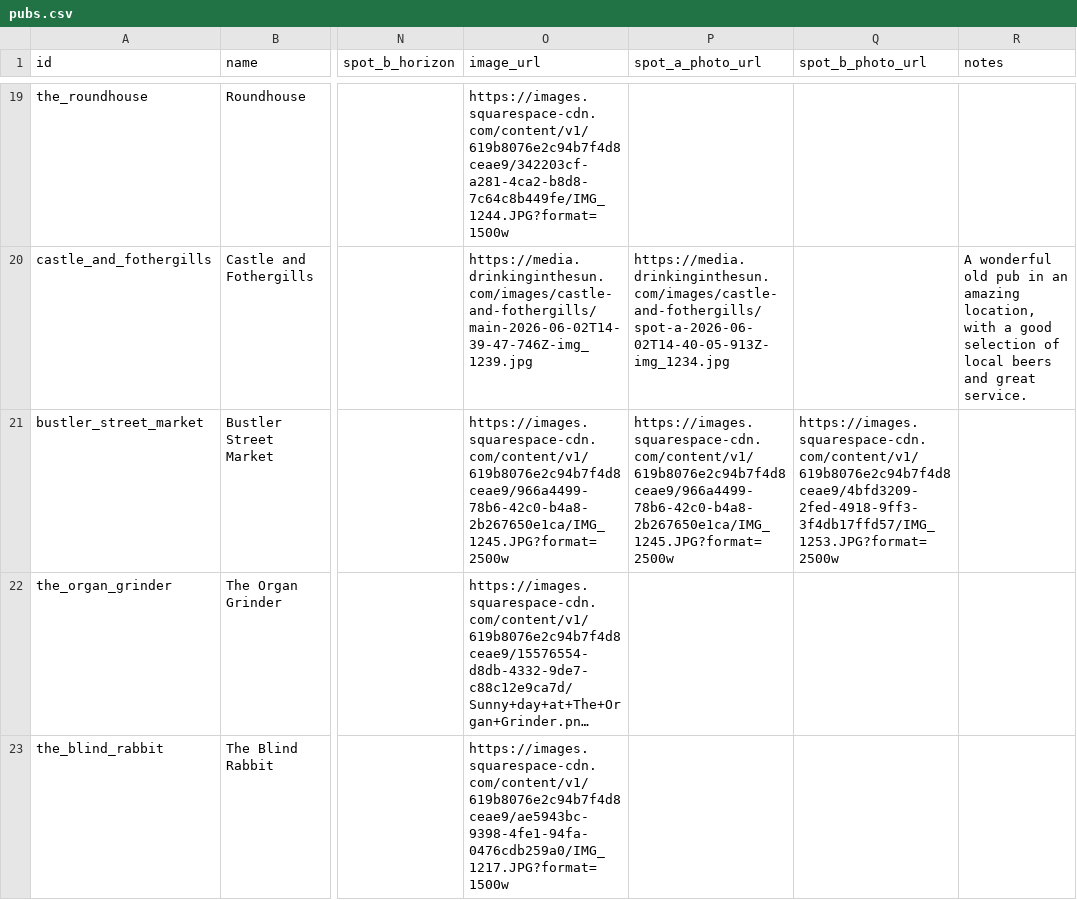
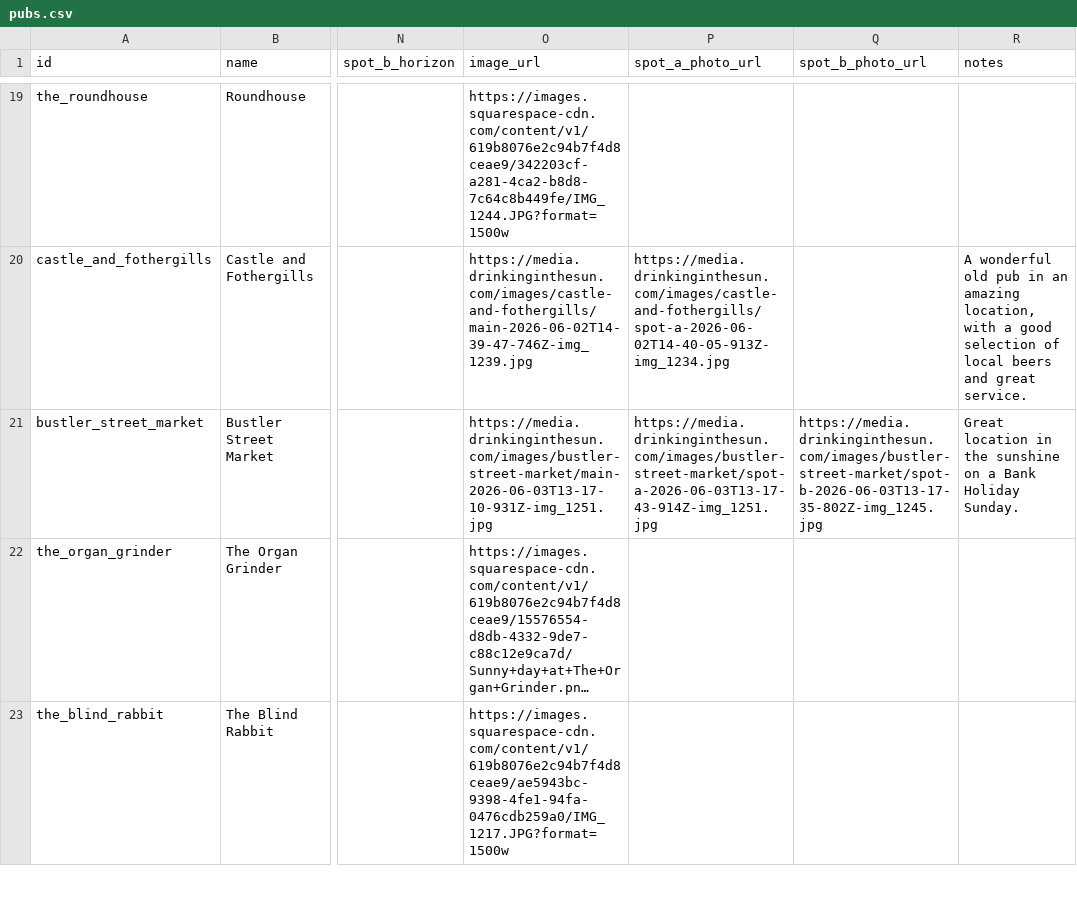
Before and after one commit to shawn845/DrinkingintheSun, a CSV file: app/public/data/pubs.csv, drawn as a sheet; only a part is shown, gaps mark what is left out; long unchanged cells end in …; the diff names each change by its address in the sheet, - before the commit and + after, or states it on an @@ line.

Commit message:
Update pubs/routes via admin tool

```diff
--- a/app/public/data/pubs.csv
+++ b/app/public/data/pubs.csv
-O21 (image_url): https://images.squarespace-cdn.com/content/v1/619b8076e2c94b7f4d8ceae9/966a4499-78b6-42c0-b4a8-2b267650e1ca/IMG_1245.JPG?format=2500w
+O21 (image_url): https://media.drinkinginthesun.com/images/bustler-street-market/main-2026-06-03T13-17-10-931Z-img_1251.jpg
-P21 (spot_a_photo_url): https://images.squarespace-cdn.com/content/v1/619b8076e2c94b7f4d8ceae9/966a4499-78b6-42c0-b4a8-2b267650e1ca/IMG_1245.JPG?format=2500w
+P21 (spot_a_photo_url): https://media.drinkinginthesun.com/images/bustler-street-market/spot-a-2026-06-03T13-17-43-914Z-img_1251.jpg
-Q21 (spot_b_photo_url): https://images.squarespace-cdn.com/content/v1/619b8076e2c94b7f4d8ceae9/4bfd3209-2fed-4918-9ff3-3f4db17ffd57/IMG_1253.JPG?format=2500w
+Q21 (spot_b_photo_url): https://media.drinkinginthesun.com/images/bustler-street-market/spot-b-2026-06-03T13-17-35-802Z-img_1245.jpg
-R21 (notes): (empty)
+R21 (notes): Great location in the sunshine on a Bank Holiday Sunday.
```
